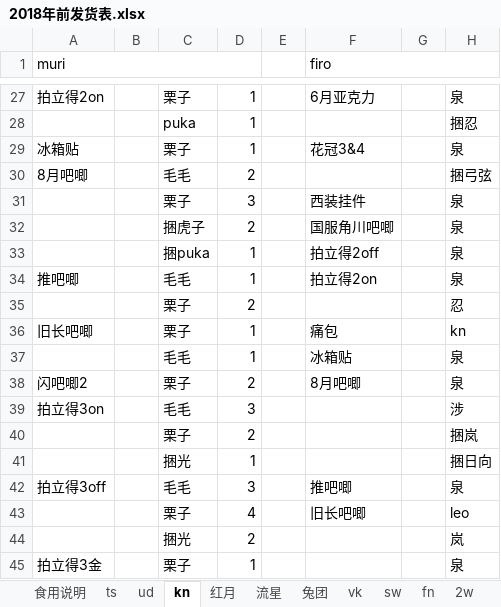
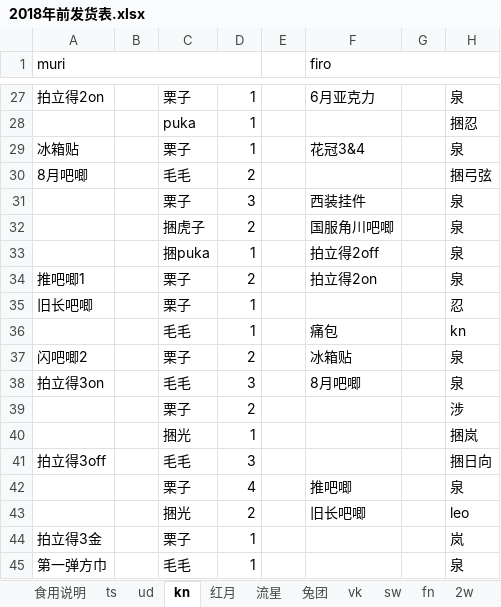
Before and after one commit to yaoranzjy/test, an Excel workbook: 2018年前发货表.xlsx, sheet kn, drawn as a sheet; only a part is shown, gaps mark what is left out; values as stored, in another font and other column widths than the file's, no cell formats; the diff covers the shown part only; the diff names each change by its address in the sheet, - before the commit and + after, or states it on an @@ line.

```diff
--- a/2018年前发货表.xlsx (sheet kn)
+++ b/2018年前发货表.xlsx (sheet kn)
-A34 (muri): 推吧唧
+A34 (muri): 推吧唧1
-C34: 毛毛
+C34: 栗子
-D34: 1
+D34: 2
-A35 (muri): (empty)
+A35 (muri): 旧长吧唧
-D35: 2
+D35: 1
-A36 (muri): 旧长吧唧
+A36 (muri): (empty)
-C36: 栗子
+C36: 毛毛
-A37 (muri): (empty)
+A37 (muri): 闪吧唧2
-C37: 毛毛
+C37: 栗子
-D37: 1
+D37: 2
-A38 (muri): 闪吧唧2
+A38 (muri): 拍立得3on
-C38: 栗子
+C38: 毛毛
-D38: 2
+D38: 3
-A39 (muri): 拍立得3on
+A39 (muri): (empty)
-C39: 毛毛
+C39: 栗子
-D39: 3
+D39: 2
-C40: 栗子
+C40: 捆光
-D40: 2
+D40: 1
-A41 (muri): (empty)
+A41 (muri): 拍立得3off
-C41: 捆光
+C41: 毛毛
-D41: 1
+D41: 3
-A42 (muri): 拍立得3off
+A42 (muri): (empty)
-C42: 毛毛
+C42: 栗子
-D42: 3
+D42: 4
-C43: 栗子
+C43: 捆光
-D43: 4
+D43: 2
-A44 (muri): (empty)
+A44 (muri): 拍立得3金
-C44: 捆光
+C44: 栗子
-D44: 2
+D44: 1
-A45 (muri): 拍立得3金
+A45 (muri): 第一弹方巾
-C45: 栗子
+C45: 毛毛
```
Also changed, not shown: 1 added row, 1 removed row and 81 edited cells elsewhere in this sheet, sheet fn, sheet ud, sheet 红月, sheet ts, other sheet tabs, cell formats, 2017沉迷收肾-排谷-新.xlsx.
